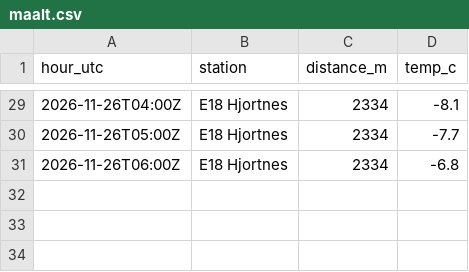
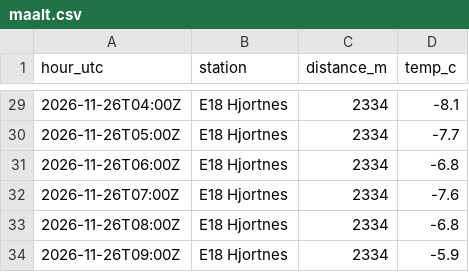
Before and after one commit to Laboratoriet/animatus, a CSV file: melvin/verksted/rommet/maalt.csv, drawn as a sheet; only a part is shown, gaps mark what is left out.

```diff
--- a/melvin/verksted/rommet/maalt.csv
+++ b/melvin/verksted/rommet/maalt.csv
@@ -31 +31,4 @@ hour_utc,station,distance_m,temp_c
 2026-11-26T06:00Z,E18 Hjortnes,2334,-6.8
+2026-11-26T07:00Z,E18 Hjortnes,2334,-7.6
+2026-11-26T08:00Z,E18 Hjortnes,2334,-6.8
+2026-11-26T09:00Z,E18 Hjortnes,2334,-5.9
```
Also changed, not shown: melvin/verksted/rommet/logg.csv, melvin/verksted/rommet/trafikk-lang.csv, 4 other files.
